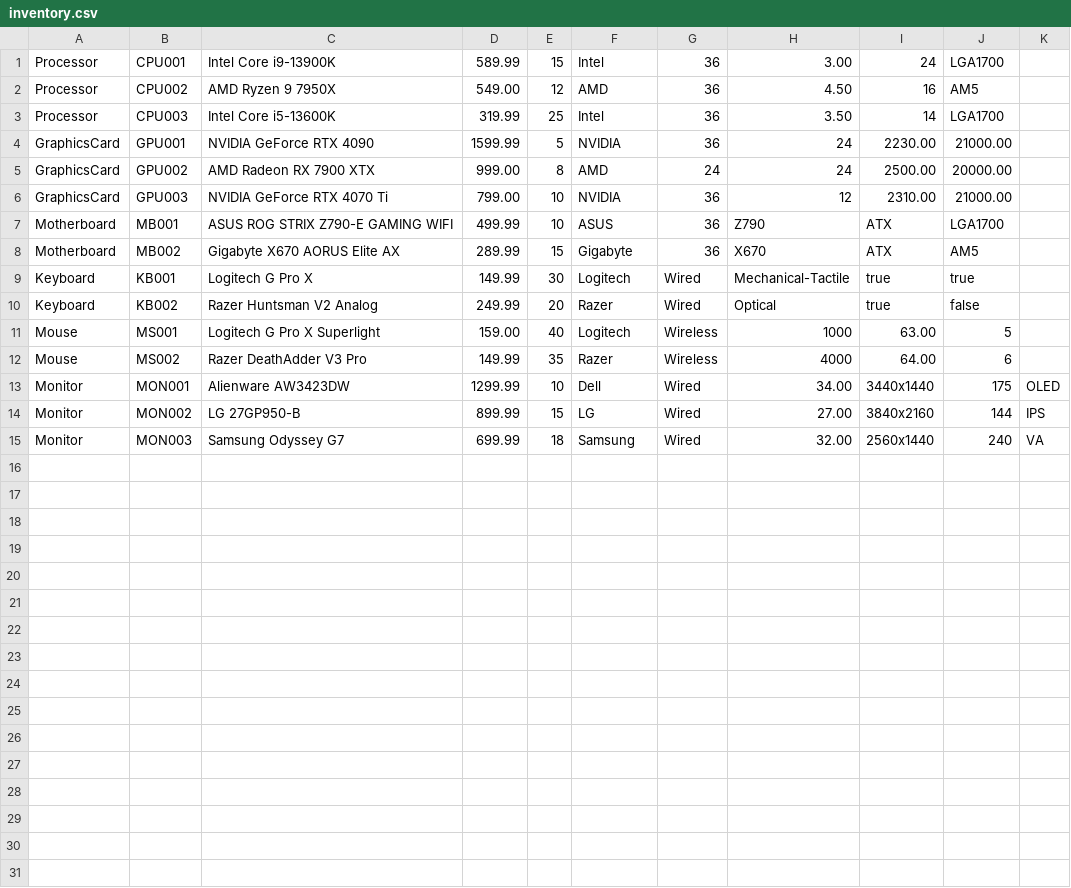
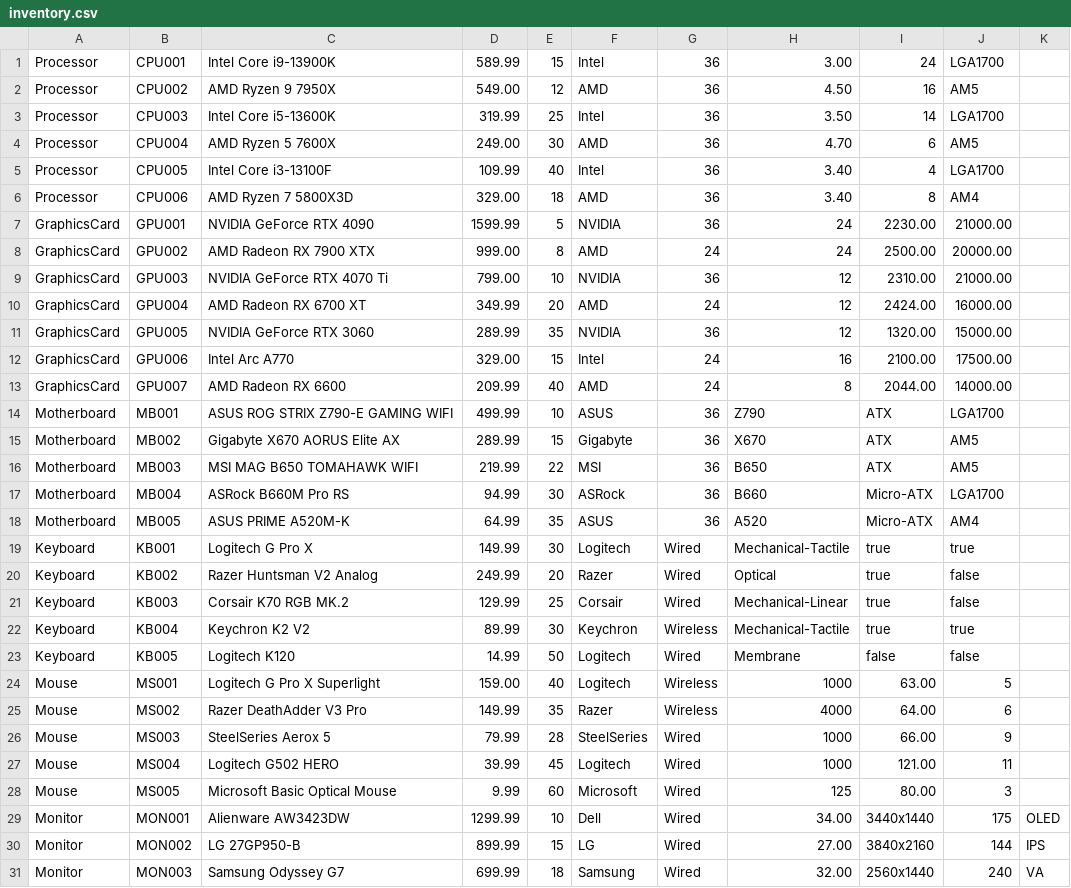
Before and after one commit to Alekra1/courseProject, a CSV file: data/inventory.csv, drawn as a sheet; only a part is shown; the diff covers the shown part only; the diff names each change by its address in the sheet, - before the commit and + after, or states it on an @@ line.

```diff
--- a/data/inventory.csv
+++ b/data/inventory.csv
+row 4: Processor | CPU004 | AMD Ryzen 5 7600X | 249.00 | 30 | AMD | 36 | 4.70 | 6 | AM5
+row 5: Processor | CPU005 | Intel Core i3-13100F | 109.99 | 40 | Intel | 36 | 3.40 | 4 | LGA1700
+row 6: Processor | CPU006 | AMD Ryzen 7 5800X3D | 329.00 | 18 | AMD | 36 | 3.40 | 8 | AM4
+row 10: GraphicsCard | GPU004 | AMD Radeon RX 6700 XT | 349.99 | 20 | AMD | 24 | 12 | 2424.00 | 16000.00
+row 11: GraphicsCard | GPU005 | NVIDIA GeForce RTX 3060 | 289.99 | 35 | NVIDIA | 36 | 12 | 1320.00 | 15000.00
+row 12: GraphicsCard | GPU006 | Intel Arc A770 | 329.00 | 15 | Intel | 24 | 16 | 2100.00 | 17500.00
+row 13: GraphicsCard | GPU007 | AMD Radeon RX 6600 | 209.99 | 40 | AMD | 24 | 8 | 2044.00 | 14000.00
+row 16: Motherboard | MB003 | MSI MAG B650 TOMAHAWK WIFI | 219.99 | 22 | MSI | 36 | B650 | ATX | AM5
+row 17: Motherboard | MB004 | ASRock B660M Pro RS | 94.99 | 30 | ASRock | 36 | B660 | Micro-ATX | LGA1700
+row 18: Motherboard | MB005 | ASUS PRIME A520M-K | 64.99 | 35 | ASUS | 36 | A520 | Micro-ATX | AM4
+row 21: Keyboard | KB003 | Corsair K70 RGB MK.2 | 129.99 | 25 | Corsair | Wired | Mechanical-Linear | true | false
+row 22: Keyboard | KB004 | Keychron K2 V2 | 89.99 | 30 | Keychron | Wireless | Mechanical-Tactile | true | true
+row 23: Keyboard | KB005 | Logitech K120 | 14.99 | 50 | Logitech | Wired | Membrane | false | false
+row 26: Mouse | MS003 | SteelSeries Aerox 5 | 79.99 | 28 | SteelSeries | Wired | 1000 | 66.00 | 9
+row 27: Mouse | MS004 | Logitech G502 HERO | 39.99 | 45 | Logitech | Wired | 1000 | 121.00 | 11
+row 28: Mouse | MS005 | Microsoft Basic Optical Mouse | 9.99 | 60 | Microsoft | Wired | 125 | 80.00 | 3
```
Also changed, not shown: 3 added rows elsewhere in this file, 23 other files.
